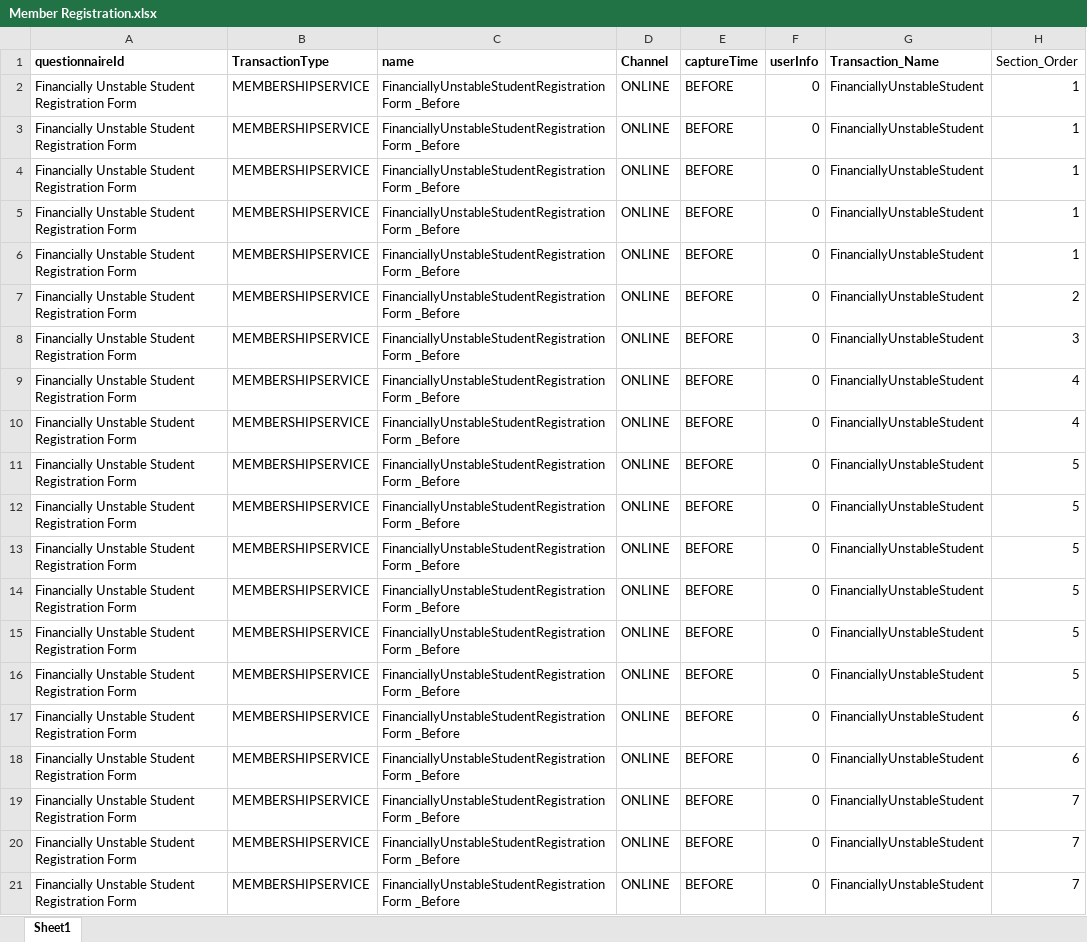
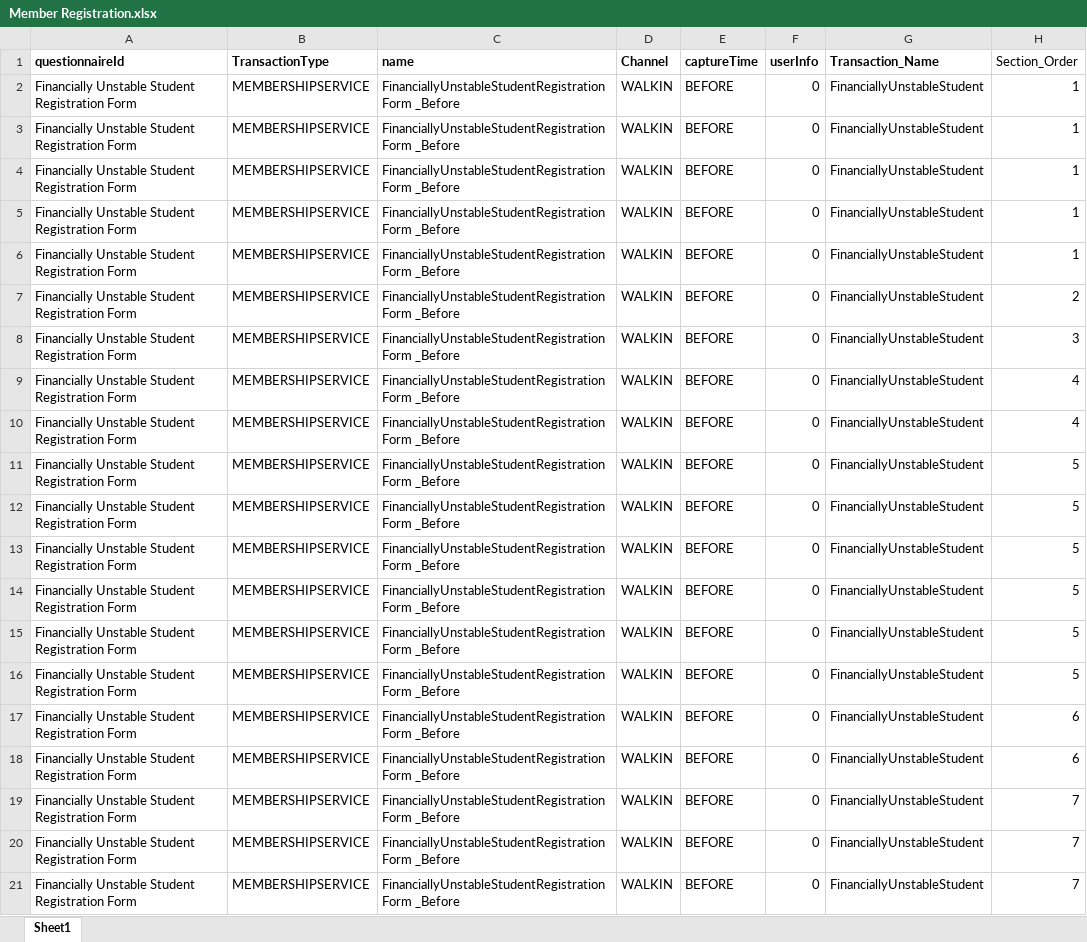
Before and after one commit to netvarth/jaldee.api.automation, an Excel workbook: DynamicTDD/Member Registration.xlsx, sheet Sheet1, drawn as a sheet; only a part is shown; values as stored, in another font and other column widths than the file's, no borders; conditional formats not drawn; the diff names each change by its address in the sheet, - before the commit and + after, or states it on an @@ line.

Commit message:
Member

```diff
--- a/DynamicTDD/Member Registration.xlsx (sheet Sheet1)
+++ b/DynamicTDD/Member Registration.xlsx (sheet Sheet1)
-D2:D21 (Channel): ONLINE
+D2:D21 (Channel): WALKIN
```
Also changed, not shown: 3 other files.
